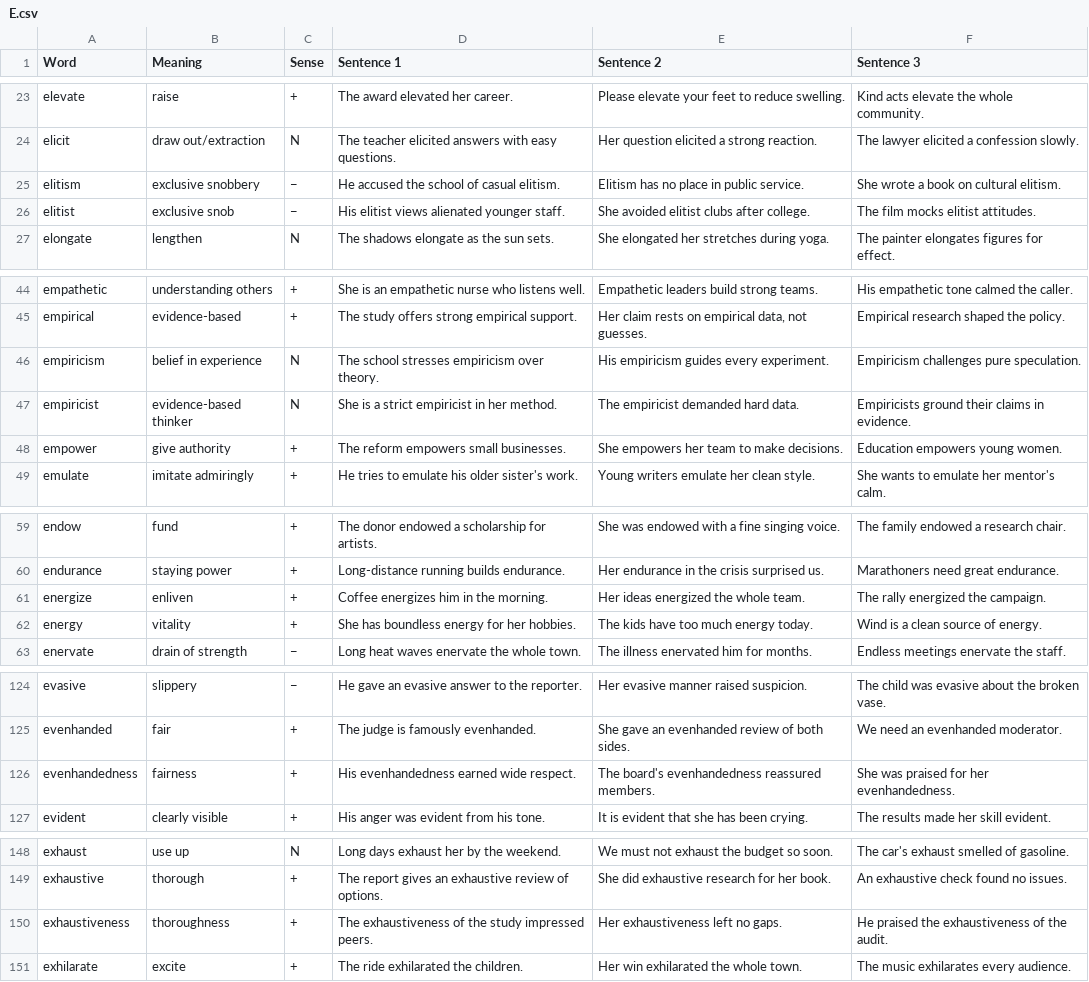
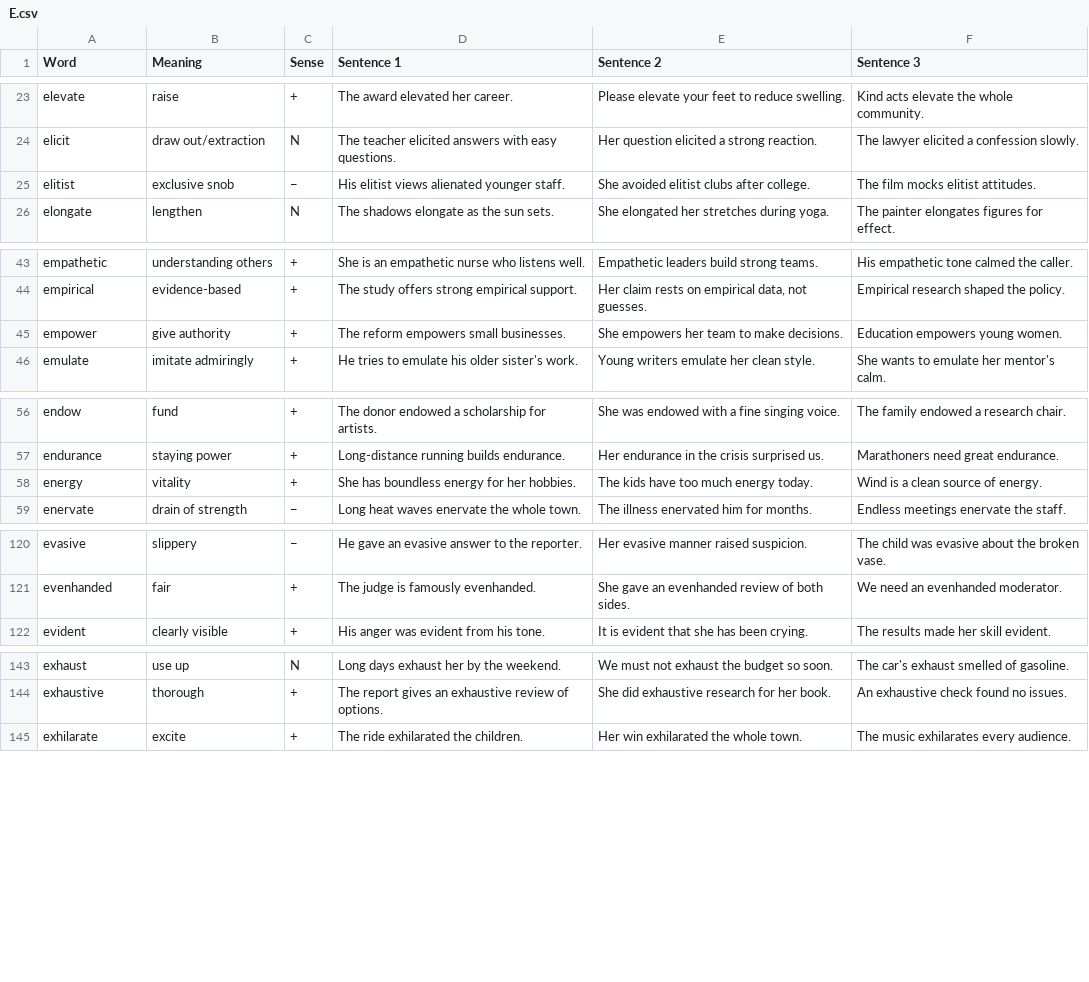
Before and after one commit to akanksharaj807/Instagram, a CSV file: vocab/E.csv, drawn as a sheet; only a part is shown, gaps mark what is left out; the diff covers the shown part only; the diff names each change by its address in the sheet, - before the commit and + after, or states it on an @@ line.

```diff
--- a/vocab/E.csv
+++ b/vocab/E.csv
-row 25: elitism | exclusive snobbery | − | He accused the school of casual elitism. | Elitism has no place in public service. | She wrote a book on cultural elitism.
-row 46: empiricism | belief in experience | N | The school stresses empiricism over theory. | His empiricism guides every experiment. | Empiricism challenges pure speculation.
-row 47: empiricist | evidence-based thinker | N | She is a strict empiricist in her method. | The empiricist demanded hard data. | Empiricists ground their claims in evidence.
-row 61: energize | enliven | + | Coffee energizes him in the morning. | Her ideas energized the whole team. | The rally energized the campaign.
-row 126: evenhandedness | fairness | + | His evenhandedness earned wide respect. | The board's evenhandedness reassured members. | She was praised for her evenhandedness.
-row 150: exhaustiveness | thoroughness | + | The exhaustiveness of the study impressed peers. | Her exhaustiveness left no gaps. | He praised the exhaustiveness of the audit.
```
Also changed, not shown: 4 removed rows elsewhere in this file, vocab/A.csv, vocab/C.csv, 7 other files.
